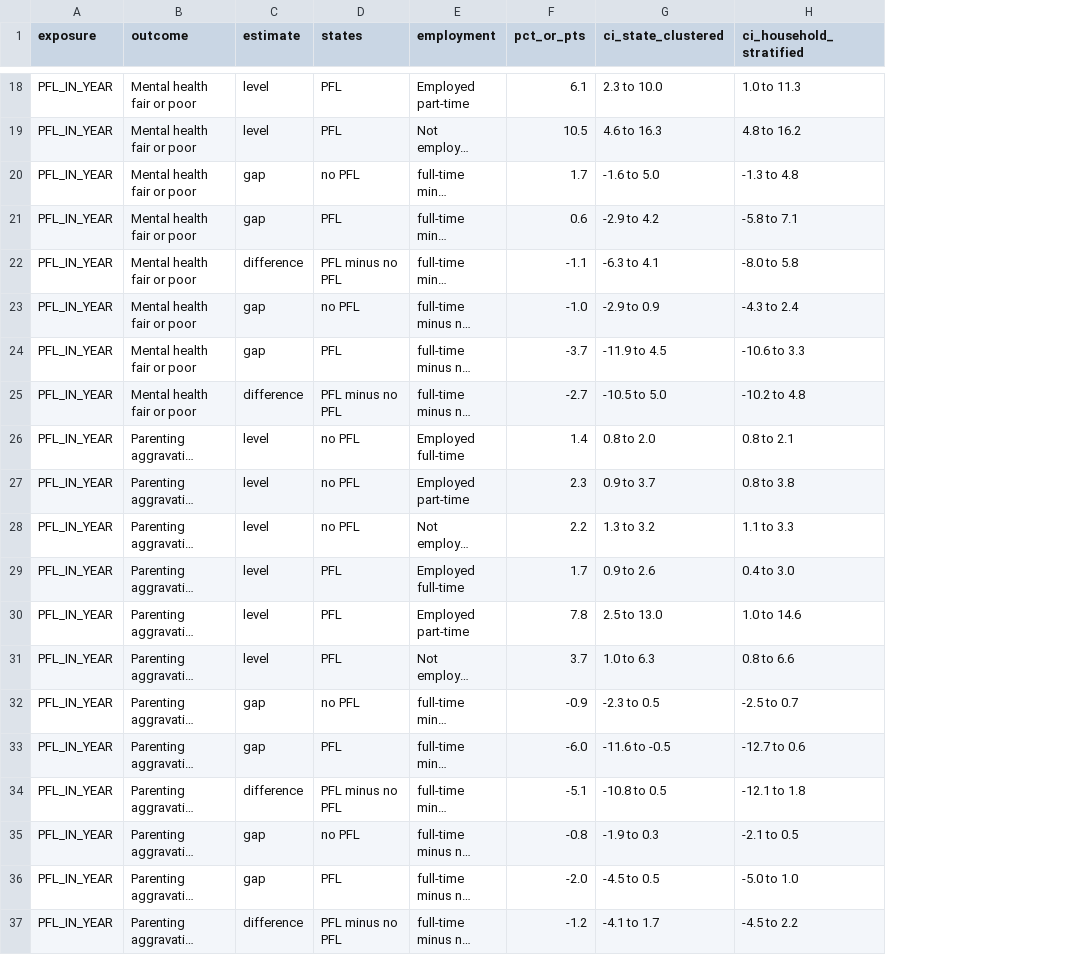
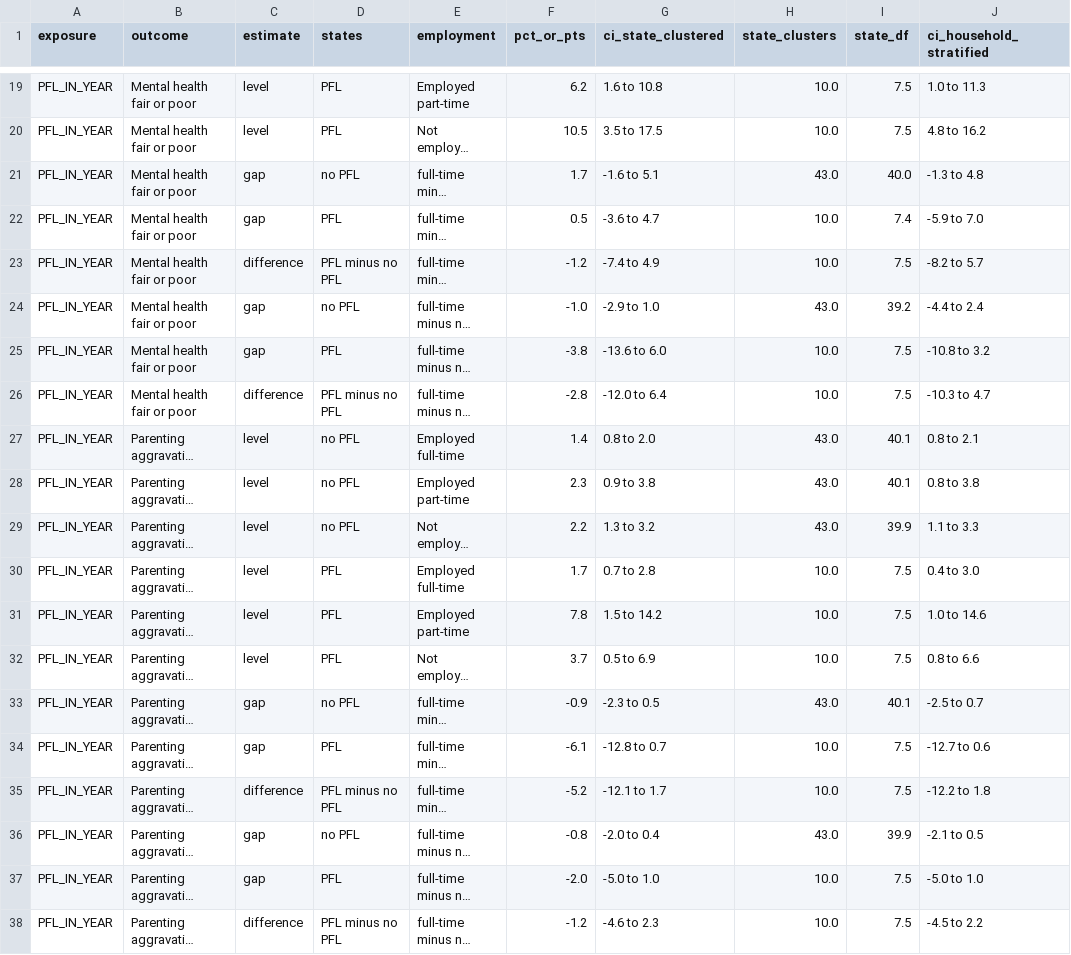
Before and after one commit to nyx-it-up/early-parenting-research, a CSV file: reports/tables/nsch_h1_state_policy/pfl_gaps.csv, drawn as a sheet; only a part is shown, gaps mark what is left out; long unchanged cells end in …; addresses are those after the commit; the diff covers the shown part only; the diff names each change by its address in the sheet, - before the commit and + after, or states it on an @@ line.

Commit message:
Fix review findings: small-cluster CIs, one analytic sample, MI tests, Room reliability
Statistics
- State paid leave: state-clustered intervals use t critical values with
  G - 1 degrees of freedom (10 paid-leave states); doc rewritten, no gap
  in the state analysis now excludes zero
- One analytic-sample rule (has_covariates) shared by Table 1, H1 models,
  H8 (fathers on their own answers), under-2, state policy, both-ends and
  Fairlie; Table 1 n is now 87,318
- Retired-mothers sensitivity check added to nsch_h1.py; manuscript
  sentence states the actual result
- Rubin's rules use t critical values with Barnard-Rubin df; interaction
  test is the D1 F test; unestimable models are written as "not estimable"
  instead of crashing
- References added (marked [VERIFY]); viz/data.js regenerated

Stories
- The Room applies the full NSCH reliability rule (n < 30, CI wider than
  20 points or 1.2x the estimate) to picker results and step text
- "100 children" first step no longer reports 0 in labels or tooltips
- Faded Room labels use the muted colour instead of 25% opacity
- Browser pinch-zoom works over the Room; one-finger drag never both pans
  and scrolls
- Labels rebuilt at most once per frame while zooming; resize only
  reallocates the visible room's buffer when it must grow

```diff
--- a/reports/tables/nsch_h1_state_policy/pfl_gaps.csv
+++ b/reports/tables/nsch_h1_state_policy/pfl_gaps.csv
+column H (state_clusters), rows 19-38: 10.0 | 10.0 | 43.0 | 10.0 | 10.0 | 43.0 | 10.0 | 10.0 | 43.0 | 43.0 | 43.0 | 10.0 | 10.0 | 10.0 | 43.0 | 10.0 | 10.0 | 43.0 | 10.0 | 10.0
+column I (state_df), rows 19-38: 7.5 | 7.5 | 40.0 | 7.4 | 7.5 | 39.2 | 7.5 | 7.5 | 40.1 | 40.1 | 39.9 | 7.5 | 7.5 | 7.5 | 40.1 | 7.5 | 7.5 | 39.9 | 7.5 | 7.5
-F19 (pct_or_pts): 6.1
+F19 (pct_or_pts): 6.2
-G19 (ci_state_clustered): 2.3 to 10.0
+G19 (ci_state_clustered): 1.6 to 10.8
-G20 (ci_state_clustered): 4.6 to 16.3
+G20 (ci_state_clustered): 3.5 to 17.5
-G21 (ci_state_clustered): -1.6 to 5.0
+G21 (ci_state_clustered): -1.6 to 5.1
-F22 (pct_or_pts): 0.6
+F22 (pct_or_pts): 0.5
-G22 (ci_state_clustered): -2.9 to 4.2
+G22 (ci_state_clustered): -3.6 to 4.7
-J22 (ci_household_stratified): -5.8 to 7.1
+J22 (ci_household_stratified): -5.9 to 7.0
-F23 (pct_or_pts): -1.1
+F23 (pct_or_pts): -1.2
-G23 (ci_state_clustered): -6.3 to 4.1
+G23 (ci_state_clustered): -7.4 to 4.9
-J23 (ci_household_stratified): -8.0 to 5.8
+J23 (ci_household_stratified): -8.2 to 5.7
-G24 (ci_state_clustered): -2.9 to 0.9
+G24 (ci_state_clustered): -2.9 to 1.0
-J24 (ci_household_stratified): -4.3 to 2.4
+J24 (ci_household_stratified): -4.4 to 2.4
-F25 (pct_or_pts): -3.7
+F25 (pct_or_pts): -3.8
-G25 (ci_state_clustered): -11.9 to 4.5
+G25 (ci_state_clustered): -13.6 to 6.0
-J25 (ci_household_stratified): -10.6 to 3.3
+J25 (ci_household_stratified): -10.8 to 3.2
-F26 (pct_or_pts): -2.7
+F26 (pct_or_pts): -2.8
-G26 (ci_state_clustered): -10.5 to 5.0
+G26 (ci_state_clustered): -12.0 to 6.4
-J26 (ci_household_stratified): -10.2 to 4.8
+J26 (ci_household_stratified): -10.3 to 4.7
-G28 (ci_state_clustered): 0.9 to 3.7
+G28 (ci_state_clustered): 0.9 to 3.8
-G30 (ci_state_clustered): 0.9 to 2.6
+G30 (ci_state_clustered): 0.7 to 2.8
-G31 (ci_state_clustered): 2.5 to 13.0
+G31 (ci_state_clustered): 1.5 to 14.2
-G32 (ci_state_clustered): 1.0 to 6.3
+G32 (ci_state_clustered): 0.5 to 6.9
-F34 (pct_or_pts): -6.0
+F34 (pct_or_pts): -6.1
-G34 (ci_state_clustered): -11.6 to -0.5
+G34 (ci_state_clustered): -12.8 to 0.7
-F35 (pct_or_pts): -5.1
+F35 (pct_or_pts): -5.2
-G35 (ci_state_clustered): -10.8 to 0.5
+G35 (ci_state_clustered): -12.1 to 1.7
-J35 (ci_household_stratified): -12.1 to 1.8
+J35 (ci_household_stratified): -12.2 to 1.8
-G36 (ci_state_clustered): -1.9 to 0.3
+G36 (ci_state_clustered): -2.0 to 0.4
-G37 (ci_state_clustered): -4.5 to 0.5
+G37 (ci_state_clustered): -5.0 to 1.0
-G38 (ci_state_clustered): -4.1 to 1.7
+G38 (ci_state_clustered): -4.6 to 2.3
```
Also changed, not shown: 1 added row and 29 edited cells elsewhere in this file, reports/tables/manuscript/table1_characteristics.csv, reports/tables/nsch_h1_models/odds_ratios_M1.csv, 33 other files.
